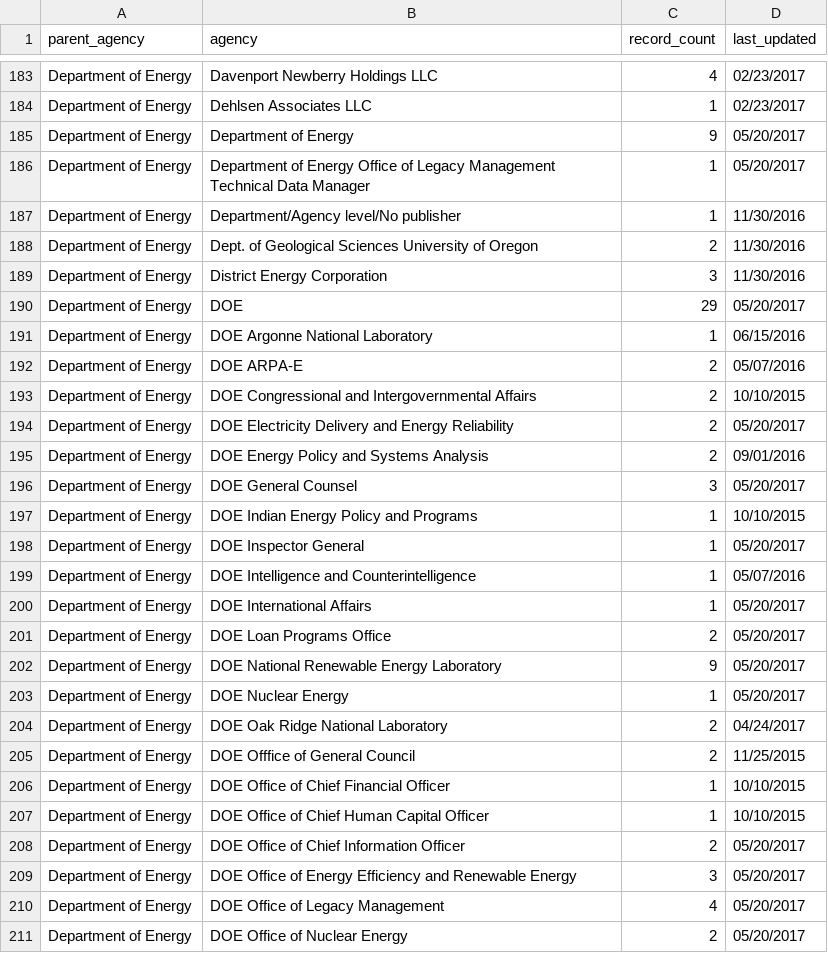
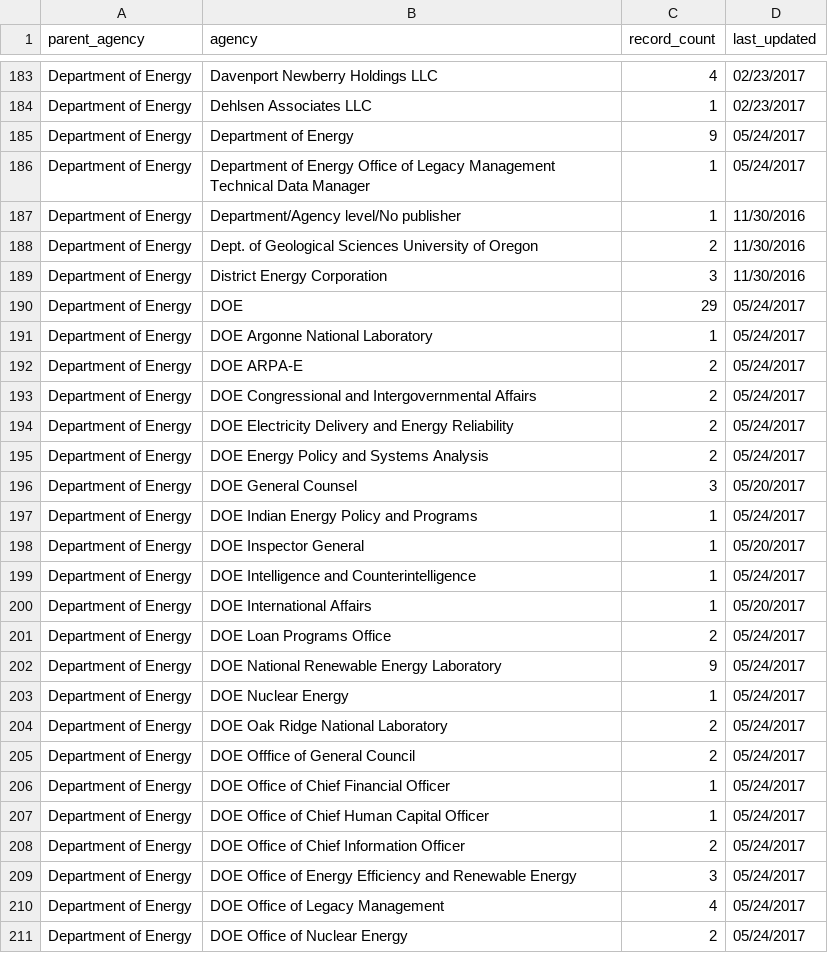
Before and after one commit to hancush/eyeball, a CSV file: archive.csv, drawn as a sheet; only a part is shown, gaps mark what is left out; the diff covers the shown part only.

```diff
--- a/archive.csv
+++ b/archive.csv
@@ -184,4 +184,4 @@ Department of Energy,Davenport Newberry Holdings LLC,4,02/23/2017
 Department of Energy,Dehlsen Associates LLC,1,02/23/2017
-Department of Energy,Department of Energy,9,05/20/2017
-Department of Energy,Department of Energy Office of Legacy Management Technical Data Manager,1,05/20/2017
+Department of Energy,Department of Energy,9,05/24/2017
+Department of Energy,Department of Energy Office of Legacy Management Technical Data Manager,1,05/24/2017
 Department of Energy,Department/Agency level/No publisher,1,11/30/2016
@@ -189,23 +189,23 @@ Department of Energy,Dept. of Geological Sciences University of Oregon,2,11/30/2
 Department of Energy,District Energy Corporation,3,11/30/2016
-Department of Energy,DOE,29,05/20/2017
-Department of Energy,DOE Argonne National Laboratory,1,06/15/2016
-Department of Energy,DOE ARPA-E,2,05/07/2016
-Department of Energy,DOE Congressional and Intergovernmental Affairs,2,10/10/2015
-Department of Energy,DOE Electricity Delivery and Energy Reliability,2,05/20/2017
-Department of Energy,DOE Energy Policy and Systems Analysis,2,09/01/2016
+Department of Energy,DOE,29,05/24/2017
+Department of Energy,DOE Argonne National Laboratory,1,05/24/2017
+Department of Energy,DOE ARPA-E,2,05/24/2017
+Department of Energy,DOE Congressional and Intergovernmental Affairs,2,05/24/2017
+Department of Energy,DOE Electricity Delivery and Energy Reliability,2,05/24/2017
+Department of Energy,DOE Energy Policy and Systems Analysis,2,05/24/2017
 Department of Energy,DOE General Counsel,3,05/20/2017
-Department of Energy,DOE Indian Energy Policy and Programs,1,10/10/2015
+Department of Energy,DOE Indian Energy Policy and Programs,1,05/24/2017
 Department of Energy,DOE Inspector General,1,05/20/2017
-Department of Energy,DOE Intelligence and Counterintelligence,1,05/07/2016
+Department of Energy,DOE Intelligence and Counterintelligence,1,05/24/2017
 Department of Energy,DOE International Affairs,1,05/20/2017
-Department of Energy,DOE Loan Programs Office,2,05/20/2017
-Department of Energy,DOE National Renewable Energy Laboratory,9,05/20/2017
-Department of Energy,DOE Nuclear Energy,1,05/20/2017
-Department of Energy,DOE Oak Ridge National Laboratory,2,04/24/2017
-Department of Energy,DOE Offfice of General Council,2,11/25/2015
-Department of Energy,DOE Office of Chief Financial Officer,1,10/10/2015
-Department of Energy,DOE Office of Chief Human Capital Officer,1,10/10/2015
-Department of Energy,DOE Office of Chief Information Officer,2,05/20/2017
-Department of Energy,DOE Office of Energy Efficiency and Renewable Energy,3,05/20/2017
-Department of Energy,DOE Office of Legacy Management,4,05/20/2017
-Department of Energy,DOE Office of Nuclear Energy,2,05/20/2017
+Department of Energy,DOE Loan Programs Office,2,05/24/2017
+Department of Energy,DOE National Renewable Energy Laboratory,9,05/24/2017
+Department of Energy,DOE Nuclear Energy,1,05/24/2017
+Department of Energy,DOE Oak Ridge National Laboratory,2,05/24/2017
+Department of Energy,DOE Offfice of General Council,2,05/24/2017
+Department of Energy,DOE Office of Chief Financial Officer,1,05/24/2017
+Department of Energy,DOE Office of Chief Human Capital Officer,1,05/24/2017
+Department of Energy,DOE Office of Chief Information Officer,2,05/24/2017
+Department of Energy,DOE Office of Energy Efficiency and Renewable Energy,3,05/24/2017
+Department of Energy,DOE Office of Legacy Management,4,05/24/2017
+Department of Energy,DOE Office of Nuclear Energy,2,05/24/2017
```
Also changed, not shown: 61 edited cells elsewhere in this file, output/churn_summary.csv, output/log.csv.
